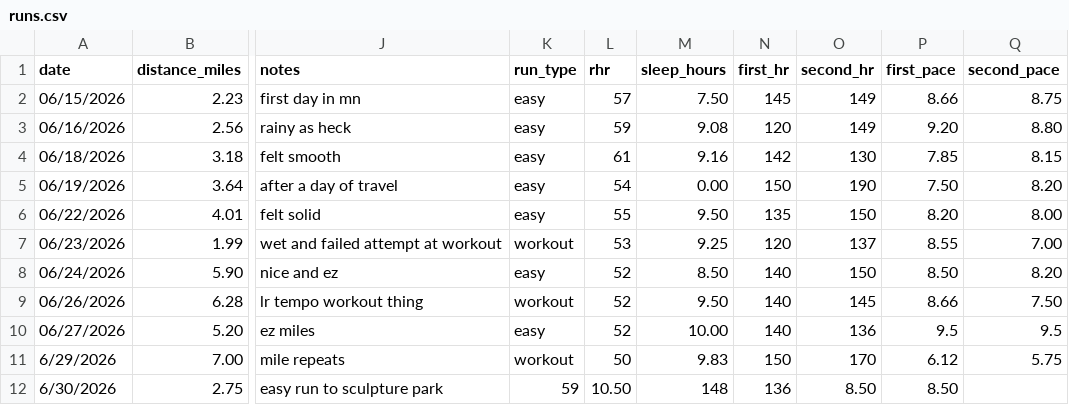
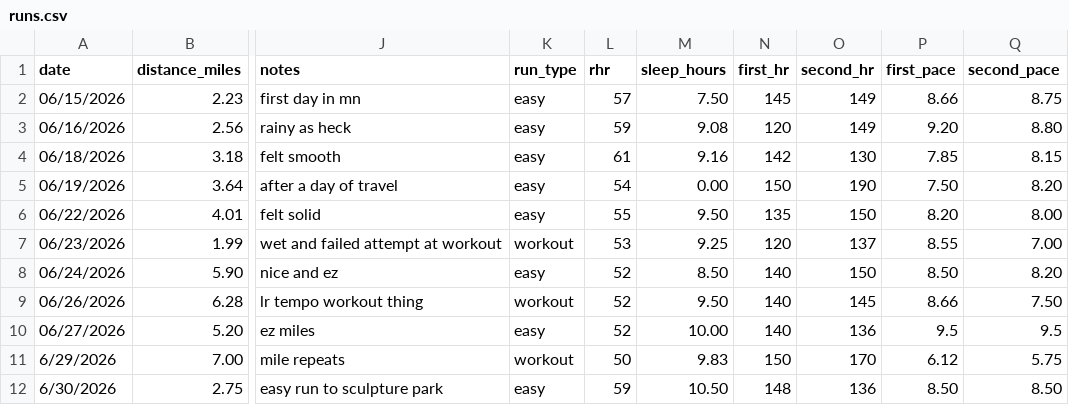
Before and after one commit to kmannino4517/Running_Fatigue_Analysis, a CSV file: data/raw/runs.csv, drawn as a sheet; only a part is shown, gaps mark what is left out; the diff names each change by its address in the sheet, - before the commit and + after, or states it on an @@ line.

Commit message:
Fix description of run on 06/30/2026

```diff
--- a/data/raw/runs.csv
+++ b/data/raw/runs.csv
-K12 (run_type): 59
+K12 (run_type): easy
-L12 (rhr): 10.50
+L12 (rhr): 59
-M12 (sleep_hours): 148
+M12 (sleep_hours): 10.50
-N12 (first_hr): 136
+N12 (first_hr): 148
-O12 (second_hr): 8.50
+O12 (second_hr): 136
-Q12 (second_pace): (empty)
+Q12 (second_pace): 8.50
```
